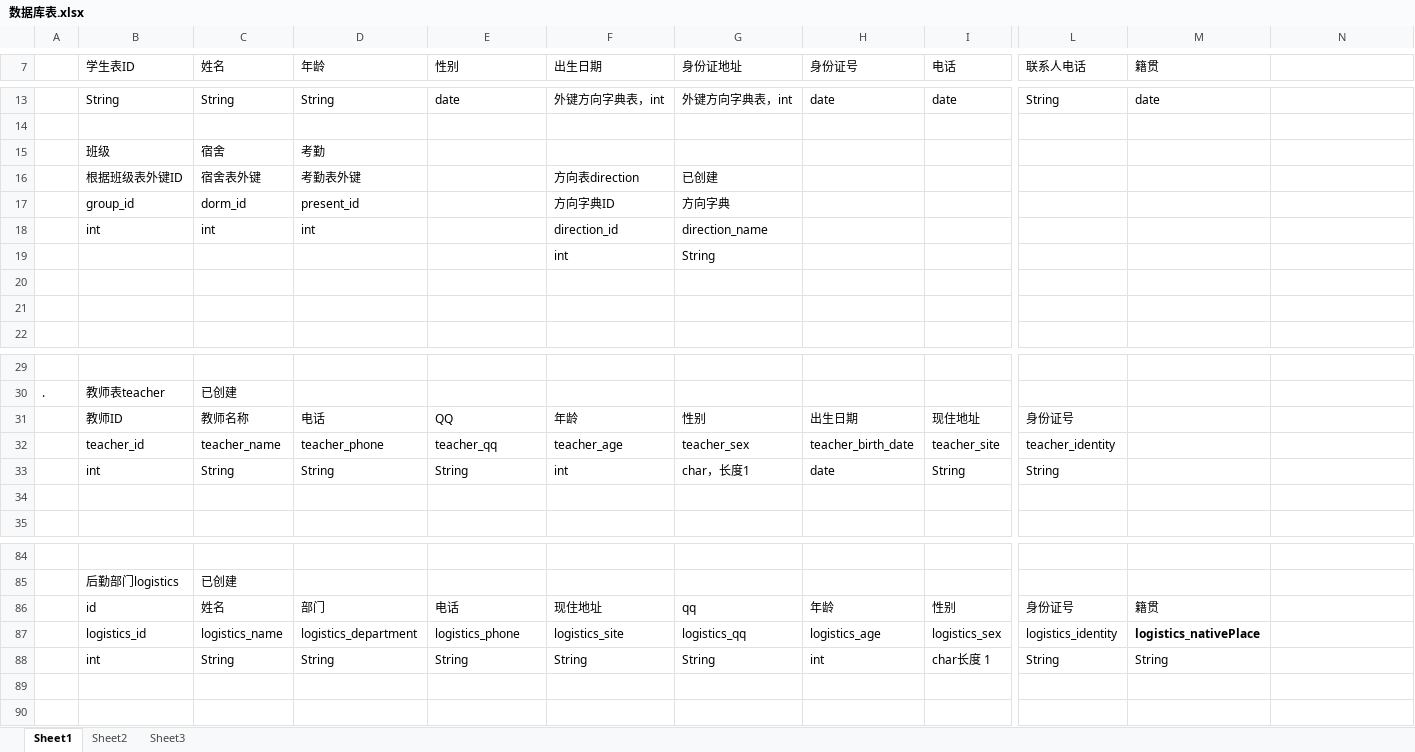
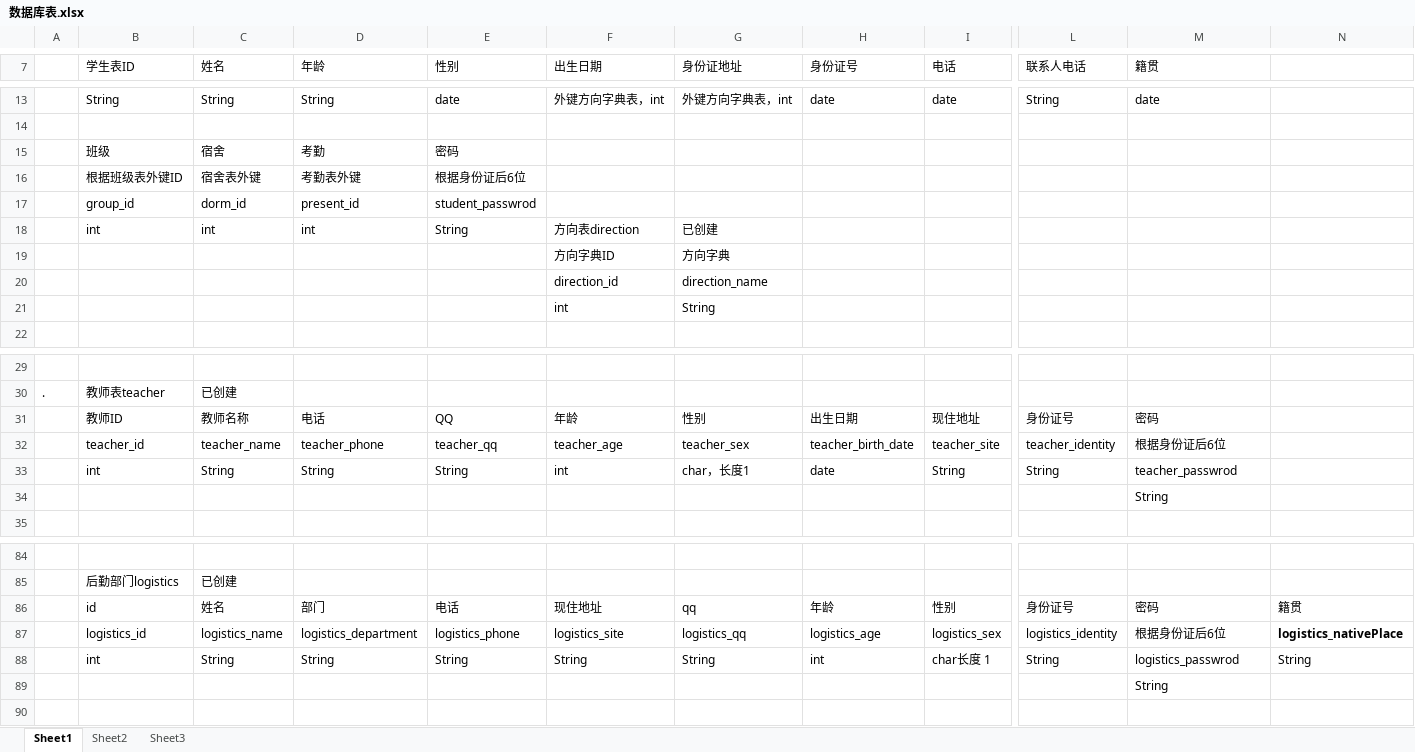
Before and after one commit to zhangwena88/doc, an Excel workbook: 数据库表.xlsx, sheet Sheet1, drawn as a sheet; only a part is shown, gaps mark what is left out; values as stored, in another font and other column widths than the file's, no borders; removed rows and columns are numbered as before the commit, all else as after; rows hold the shown columns only; the diff covers the shown part only; the diff names each change by its address in the sheet, - before the commit and + after, or states it on an @@ line.

```diff
--- a/数据库表.xlsx (sheet Sheet1)
+++ b/数据库表.xlsx (sheet Sheet1)
-E15 (性别): (empty)
+E15 (性别): 密码
-E16 (性别): (empty)
+E16 (性别): 根据身份证后6位
-F16 (出生日期): 方向表direction
+F16 (出生日期): (empty)
-G16 (身份证地址): 已创建
+G16 (身份证地址): (empty)
-E17 (性别): (empty)
+E17 (性别): student_passwrod
-F17 (出生日期): 方向字典ID
+F17 (出生日期): (empty)
-G17 (身份证地址): 方向字典
+G17 (身份证地址): (empty)
-E18 (性别): (empty)
+E18 (性别): String
-F18 (出生日期): direction_id
+F18 (出生日期): 方向表direction
-G18 (身份证地址): direction_name
+G18 (身份证地址): 已创建
+row 19:  |  |  |  |  | 方向字典ID | 方向字典
+row 20:  |  |  |  |  | direction_id | direction_name
-row 20: (empty)
-row 21: (empty)
-M31 (籍贯): (empty)
+M31 (籍贯): 密码
-M32 (籍贯): (empty)
+M32 (籍贯): 根据身份证后6位
-M33 (籍贯): (empty)
+M33 (籍贯): teacher_passwrod
-M34 (籍贯): (empty)
+M34 (籍贯): String
-M86 (籍贯): 籍贯
+M86 (籍贯): 密码
-N86: (empty)
+N86: 籍贯
-M87 (籍贯): logistics_nativePlace
+M87 (籍贯): 根据身份证后6位
-M87 bold: on
+M87 bold: off
-N87: (empty)
+N87: logistics_nativePlace
-M88 (籍贯): String
+M88 (籍贯): logistics_passwrod
-N88: (empty)
+N88: String
-M89 (籍贯): (empty)
+M89 (籍贯): String
```
Also changed, not shown: 19 removed rows and 16 edited cells elsewhere in this sheet.
